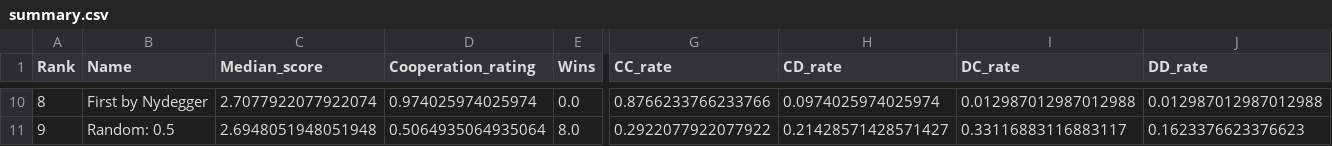
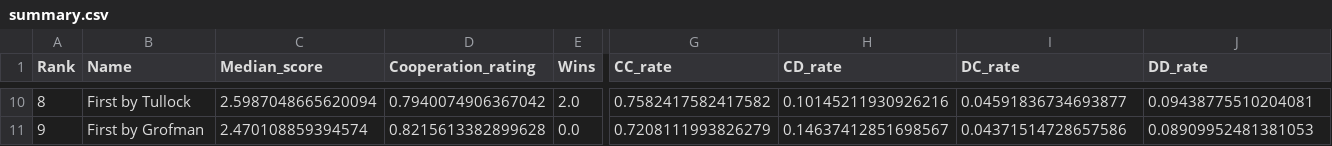
Before and after one commit to LucaBiasetto/PROGETTO, a CSV file: summary.csv, drawn as a sheet; only a part is shown, gaps mark what is left out; the diff covers the shown part only; the diff names each change by its address in the sheet, - before the commit and + after, or states it on an @@ line.

```diff
--- a/summary.csv
+++ b/summary.csv
-B10 (Name): First by Nydegger
+B10 (Name): First by Tullock
-C10 (Median_score): 2.7077922077922074
+C10 (Median_score): 2.5987048665620094
-D10 (Cooperation_rating): 0.974025974025974
+D10 (Cooperation_rating): 0.7940074906367042
-E10 (Wins): 0.0
+E10 (Wins): 2.0
-G10 (CC_rate): 0.8766233766233766
+G10 (CC_rate): 0.7582417582417582
-H10 (CD_rate): 0.0974025974025974
+H10 (CD_rate): 0.10145211930926216
-I10 (DC_rate): 0.012987012987012988
+I10 (DC_rate): 0.04591836734693877
-J10 (DD_rate): 0.012987012987012988
+J10 (DD_rate): 0.09438775510204081
-B11 (Name): Random: 0.5
+B11 (Name): First by Grofman
-C11 (Median_score): 2.6948051948051948
+C11 (Median_score): 2.470108859394574
-D11 (Cooperation_rating): 0.5064935064935064
+D11 (Cooperation_rating): 0.8215613382899628
-E11 (Wins): 8.0
+E11 (Wins): 0.0
-G11 (CC_rate): 0.2922077922077922
+G11 (CC_rate): 0.7208111993826279
-H11 (CD_rate): 0.21428571428571427
+H11 (CD_rate): 0.14637412851698567
-I11 (DC_rate): 0.33116883116883117
+I11 (DC_rate): 0.04371514728657586
-J11 (DD_rate): 0.1623376623376623
+J11 (DD_rate): 0.08909952481381053
```
Also changed, not shown: 155 edited cells elsewhere in this file, 5 other files.
